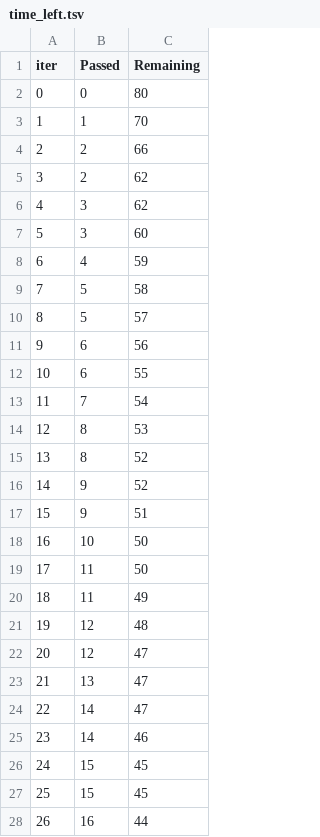
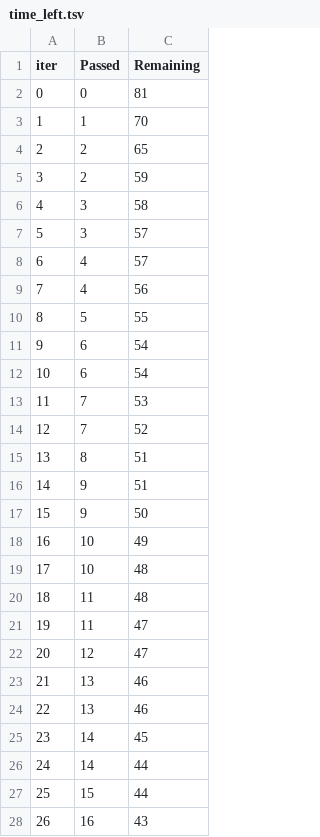
Before and after one commit to NandaSC833/ML-project, a TSV file: catboost_info/time_left.tsv, drawn as a sheet; only a part is shown; removed rows and columns are numbered as before the commit, all else as after; the diff covers the shown part only; the diff names each change by its address in the sheet, - before the commit and + after, or states it on an @@ line.

```diff
--- a/catboost_info/time_left.tsv
+++ b/catboost_info/time_left.tsv
-C2 (Remaining): 80
+C2 (Remaining): 81
-C4 (Remaining): 66
+C4 (Remaining): 65
-C5 (Remaining): 62
+C5 (Remaining): 59
-C6 (Remaining): 62
+C6 (Remaining): 58
-C7 (Remaining): 60
+C7 (Remaining): 57
-C8 (Remaining): 59
+C8 (Remaining): 57
-row 9: 7 | 5 | 58
+row 9: 7 | 4 | 56
-C10 (Remaining): 57
+C10 (Remaining): 55
-C11 (Remaining): 56
+C11 (Remaining): 54
-C12 (Remaining): 55
+C12 (Remaining): 54
-C13 (Remaining): 54
+C13 (Remaining): 53
-row 14: 12 | 8 | 53
+row 14: 12 | 7 | 52
-C15 (Remaining): 52
+C15 (Remaining): 51
-row 16: 14 | 9 | 52
@@ column A (iter) renumbered between rows 16 and 101 @@
+row 17: 15 | 9 | 50
-C18 (Remaining): 50
+C18 (Remaining): 49
+row 19: 17 | 10 | 48
-C20 (Remaining): 50
+C20 (Remaining): 48
-C21 (Remaining): 49
+C21 (Remaining): 47
-row 21: 19 | 12 | 48
-C23 (Remaining): 47
+C23 (Remaining): 46
+row 24: 22 | 13 | 46
-C25 (Remaining): 47
+C25 (Remaining): 45
-C26 (Remaining): 46
+C26 (Remaining): 44
-C27 (Remaining): 45
+C27 (Remaining): 44
-row 27: 25 | 15 | 45
-C28 (Remaining): 44
+C28 (Remaining): 43
```
Also changed, not shown: 11 added rows, 11 removed rows and 57 edited cells elsewhere in this file, 2 other files.
